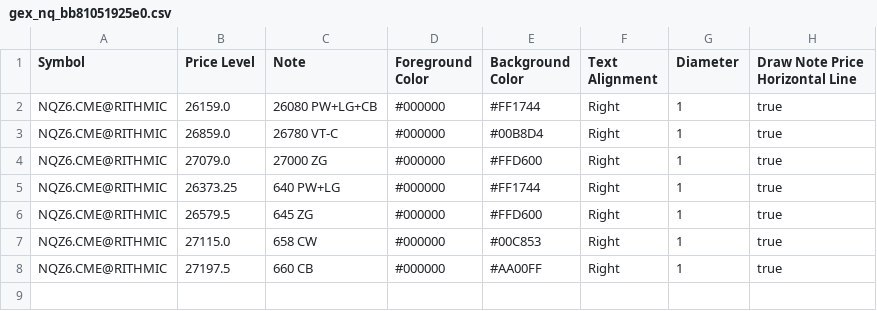
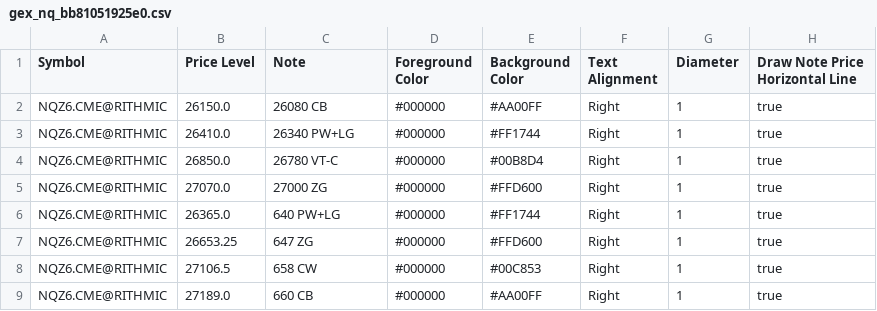
Before and after one commit to trading4life20-code/gex-levels, a CSV file: gex_nq_bb81051925e0.csv, drawn as a sheet.

Commit message:
update gex_nq_bb81051925e0.csv

```diff
--- a/gex_nq_bb81051925e0.csv
+++ b/gex_nq_bb81051925e0.csv
@@ -1,8 +1,9 @@
 Symbol,Price Level,Note,Foreground Color,Background Color,Text Alignment,Diameter,Draw Note Price Horizontal Line
-NQZ6.CME@RITHMIC,26159.0,26080 PW+LG+CB,#000000,#FF1744,Right,1,true
-NQZ6.CME@RITHMIC,26859.0,26780 VT-C,#000000,#00B8D4,Right,1,true
-NQZ6.CME@RITHMIC,27079.0,27000 ZG,#000000,#FFD600,Right,1,true
-NQZ6.CME@RITHMIC,26373.25,640 PW+LG,#000000,#FF1744,Right,1,true
-NQZ6.CME@RITHMIC,26579.5,645 ZG,#000000,#FFD600,Right,1,true
-NQZ6.CME@RITHMIC,27115.0,658 CW,#000000,#00C853,Right,1,true
-NQZ6.CME@RITHMIC,27197.5,660 CB,#000000,#AA00FF,Right,1,true
+NQZ6.CME@RITHMIC,26150.0,26080 CB,#000000,#AA00FF,Right,1,true
+NQZ6.CME@RITHMIC,26410.0,26340 PW+LG,#000000,#FF1744,Right,1,true
+NQZ6.CME@RITHMIC,26850.0,26780 VT-C,#000000,#00B8D4,Right,1,true
+NQZ6.CME@RITHMIC,27070.0,27000 ZG,#000000,#FFD600,Right,1,true
+NQZ6.CME@RITHMIC,26365.0,640 PW+LG,#000000,#FF1744,Right,1,true
+NQZ6.CME@RITHMIC,26653.25,647 ZG,#000000,#FFD600,Right,1,true
+NQZ6.CME@RITHMIC,27106.5,658 CW,#000000,#00C853,Right,1,true
+NQZ6.CME@RITHMIC,27189.0,660 CB,#000000,#AA00FF,Right,1,true
```
